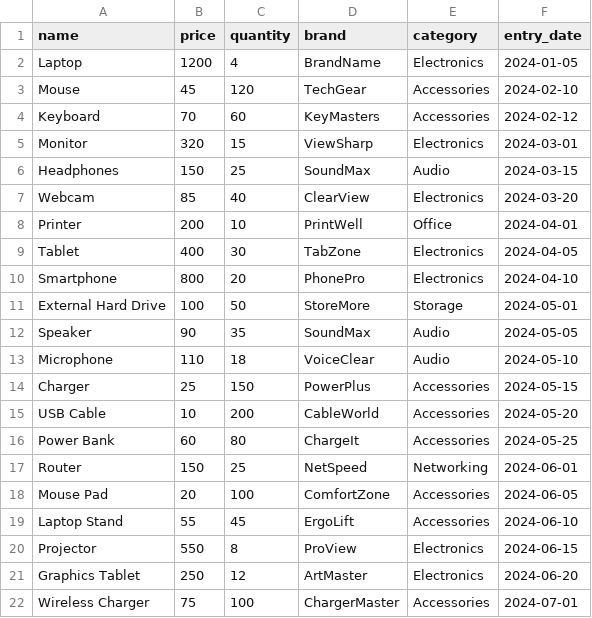
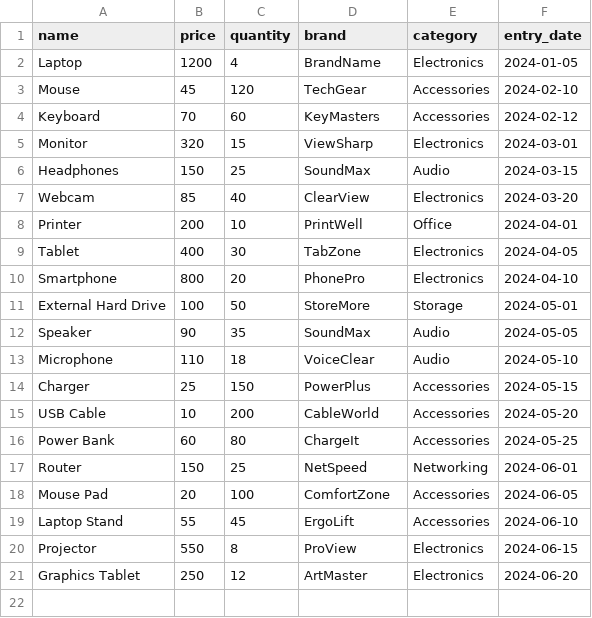
Before and after one commit to ang3lcode/Py-Pl, a CSV file: 01py-curso/R_W_archivos/csv/products.csv, drawn as a sheet; the diff names each change by its address in the sheet, - before the commit and + after, or states it on an @@ line.

```diff
--- a/01py-curso/R_W_archivos/csv/products.csv
+++ b/01py-curso/R_W_archivos/csv/products.csv
-row 22: Wireless Charger | 75 | 100 | ChargerMaster | Accessories | 2024-07-01
```
Also changed, not shown: 3 other files.
